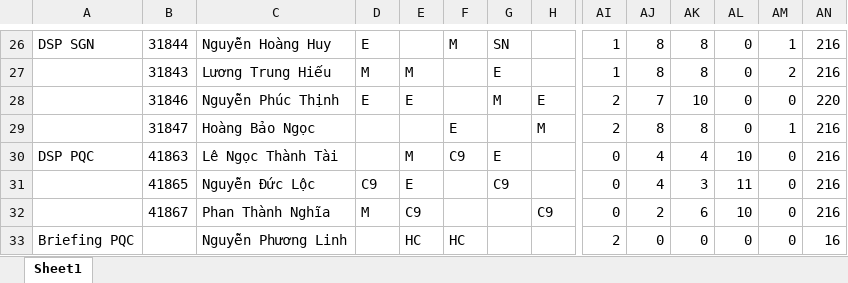
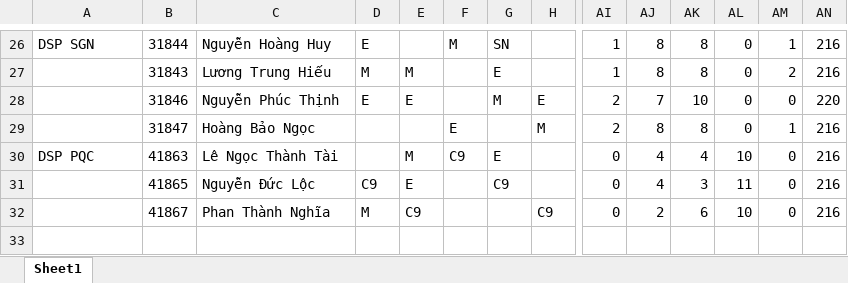
Before and after one commit to dispatchpqc/crewlist-dsp-asst, an Excel workbook: data/2026/09.2026/Lịch trực OCD on SEP final 15Sep26 (2).xlsx, sheet Sheet1, drawn as a sheet; only a part is shown, gaps mark what is left out; values as stored, in another font and other column widths than the file's, no borders; rows hold the shown columns only; the diff names each change by its address in the sheet, - before the commit and + after, or states it on an @@ line.

Commit message:
Update roster 09/2026 from web (21 NV)

```diff
--- a/data/2026/09.2026/Lịch trực OCD on SEP final 15Sep26 (2).xlsx (sheet Sheet1)
+++ b/data/2026/09.2026/Lịch trực OCD on SEP final 15Sep26 (2).xlsx (sheet Sheet1)
-row 33: Briefing PQC |  | Nguyễn Phương Linh |  | HC | HC |  |  | 2 | 0 | 0 | 0 | 0 | 16
```
